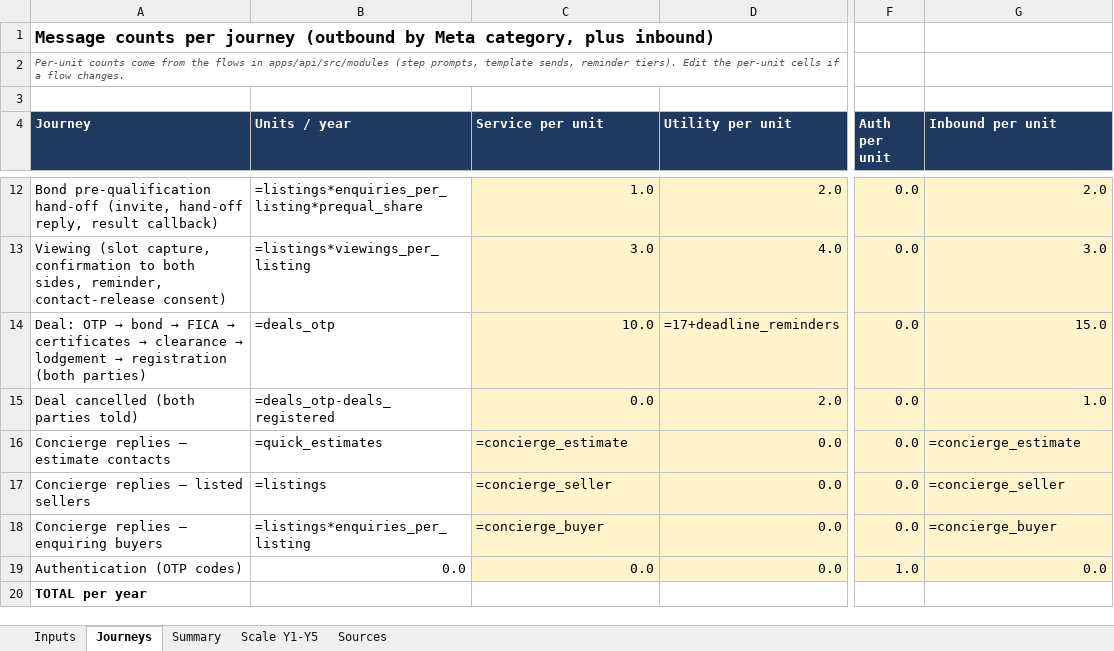
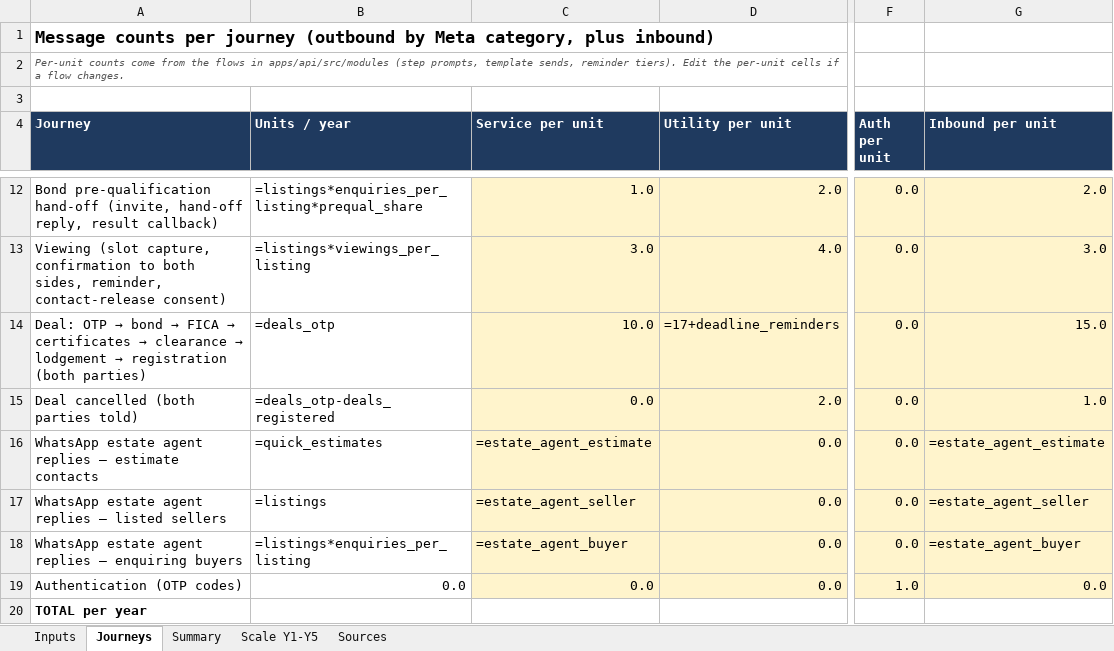
Before and after one commit to getluckyjo/SoldDirect, an Excel workbook: docs/whatsapp-message-volume-model.xlsx, sheet Journeys, drawn as a sheet; only a part is shown, gaps mark what is left out; values as stored, in another font and other column widths than the file's, no borders; formulas without a stored value are shown as written; the diff names each change by its address in the sheet, - before the commit and + after, or states it on an @@ line.

```diff
--- a/docs/whatsapp-message-volume-model.xlsx (sheet Journeys)
+++ b/docs/whatsapp-message-volume-model.xlsx (sheet Journeys)
-A16 (Journey): Concierge replies — estimate contacts
+A16 (Journey): WhatsApp estate agent replies — estimate contacts
-C16 (Service per unit): =concierge_estimate
+C16 (Service per unit): =estate_agent_estimate
-G16 (Inbound per unit): =concierge_estimate
+G16 (Inbound per unit): =estate_agent_estimate
-A17 (Journey): Concierge replies — listed sellers
+A17 (Journey): WhatsApp estate agent replies — listed sellers
-C17 (Service per unit): =concierge_seller
+C17 (Service per unit): =estate_agent_seller
-G17 (Inbound per unit): =concierge_seller
+G17 (Inbound per unit): =estate_agent_seller
-A18 (Journey): Concierge replies — enquiring buyers
+A18 (Journey): WhatsApp estate agent replies — enquiring buyers
-C18 (Service per unit): =concierge_buyer
+C18 (Service per unit): =estate_agent_buyer
-G18 (Inbound per unit): =concierge_buyer
+G18 (Inbound per unit): =estate_agent_buyer
```
Also changed, not shown: sheet Inputs, sheet Sources, 47 other files.
